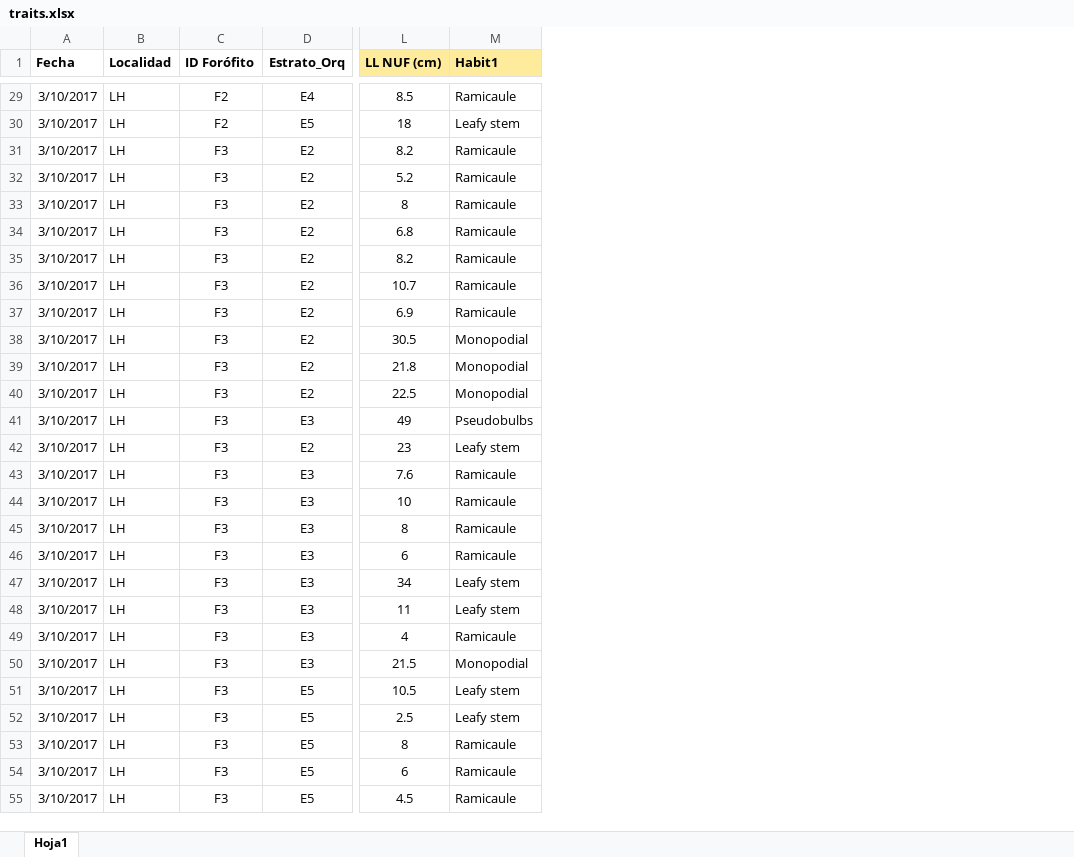
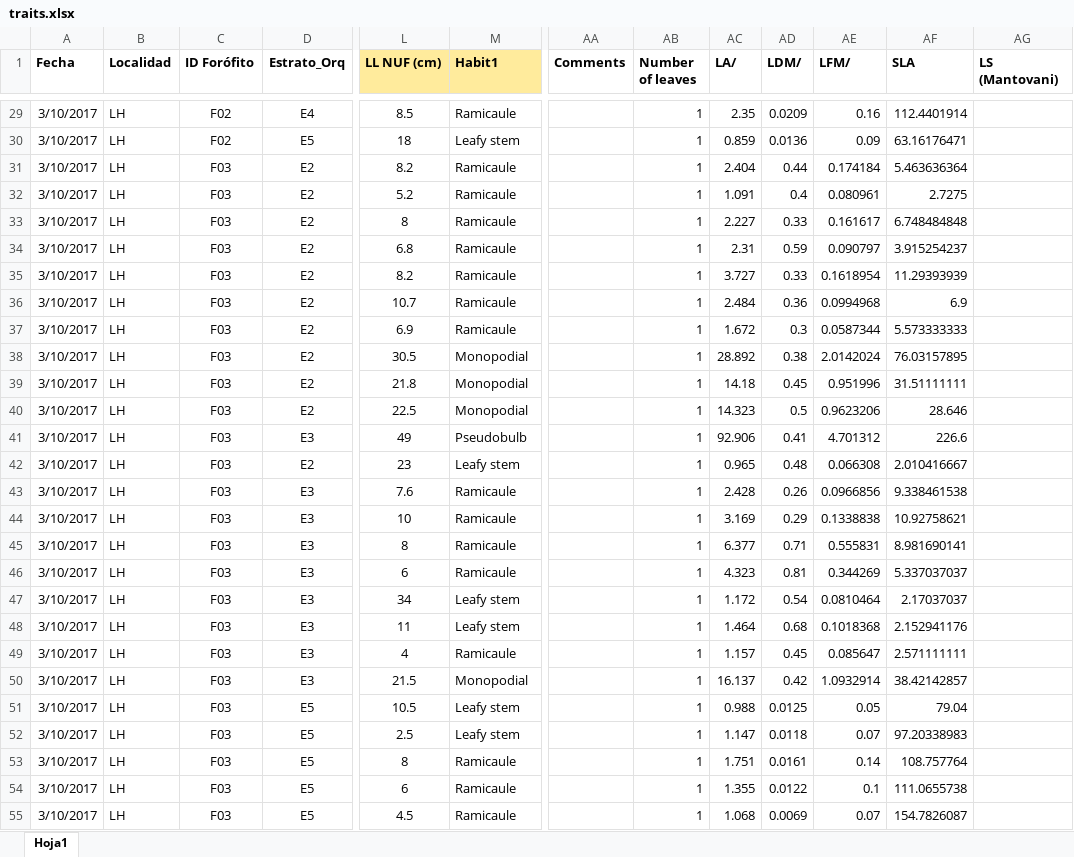
Before and after one commit to AgusLespi/Orquis, an Excel workbook: Data/traits.xlsx, sheet Hoja1, drawn as a sheet; only a part is shown, gaps mark what is left out; values as stored, in another font and other column widths than the file's, no borders; the diff covers the shown part only; the diff names each change by its address in the sheet, - before the commit and + after, or states it on an @@ line.

Commit message:
Recalculé LA, LFM and LDM para los ids con medidas de varias hojas

```diff
--- a/Data/traits.xlsx (sheet Hoja1)
+++ b/Data/traits.xlsx (sheet Hoja1)
+column AA (Comments), empty
+column AB (Number of leaves), rows 29-55: all 1
+column AC (LA/), rows 29-55: 2.35 | 0.859 | 2.404 | 1.091 | 2.227 | 2.31 | 3.727 | 2.484 | 1.672 | 28.892 | 14.18 | 14.323 | 92.906 | 0.965 | 2.428 | 3.169 | 6.377 | 4.323 | 1.172 | 1.464 | 1.157 | 16.137 | 0.988 | 1.147 | 1.751 | 1.355 | 1.068
+column AD (LDM/), rows 29-55: 0.0209 | 0.0136 | 0.44 | 0.4 | 0.33 | 0.59 | 0.33 | 0.36 | 0.3 | 0.38 | 0.45 | 0.5 | 0.41 | 0.48 | 0.26 | 0.29 | 0.71 | 0.81 | 0.54 | 0.68 | 0.45 | 0.42 | 0.0125 | 0.0118 | 0.0161 | 0.0122 | 0.0069
+column AE (LFM/), rows 29-55: 0.16 | 0.09 | 0.174184 | 0.080961 | 0.161617 | 0.090797 | 0.1618954 | 0.0994968 | 0.0587344 | 2.0142024 | 0.951996 | 0.9623206 | 4.701312 | 0.066308 | 0.0966856 | 0.1338838 | 0.555831 | 0.344269 | 0.0810464 | 0.1018368 | 0.085647 | 1.0932914 | 0.05 | 0.07 | 0.14 | 0.1 | 0.07
+column AF (SLA), rows 29-55: 112.4401914 | 63.16176471 | 5.463636364 | 2.7275 | 6.748484848 | 3.915254237 | 11.29393939 | 6.9 | 5.573333333 | 76.03157895 | 31.51111111 | 28.646 | 226.6 | 2.010416667 | 9.338461538 | 10.92758621 | 8.981690141 | 5.337037037 | 2.17037037 | 2.152941176 | 2.571111111 | 38.42142857 | 79.04 | 97.20338983 | 108.757764 | 111.0655738 | 154.7826087
+column AG (LS (Mantovani)), empty
-C29:C30 (ID Forófito): F2
+C29:C30 (ID Forófito): F02
-C31:C55 (ID Forófito): F3
+C31:C55 (ID Forófito): F03
-M41 (Habit1): Pseudobulbs
+M41 (Habit1): Pseudobulb
```
Also changed, not shown: 320 edited cells and cell formats elsewhere in this sheet.
